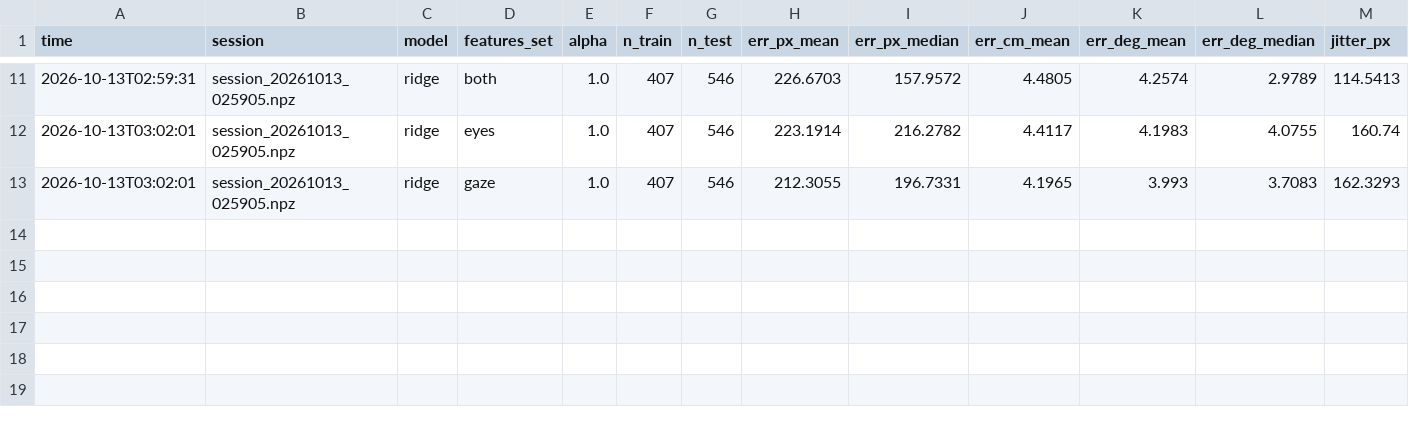
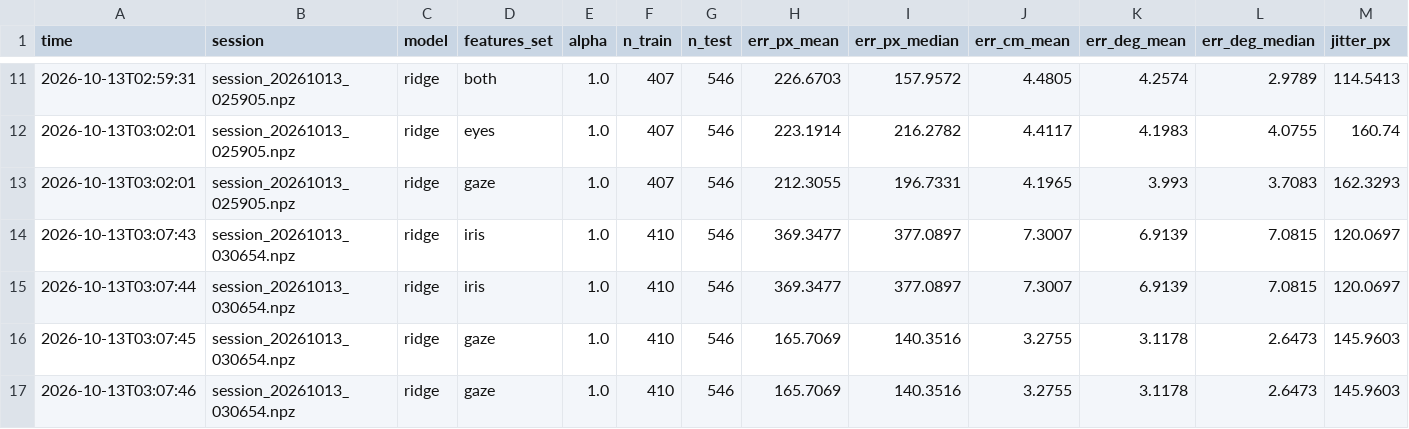
Before and after one commit to manyu1701/gaze-cursor, a CSV file: data/results.csv, drawn as a sheet; only a part is shown, gaps mark what is left out; rows hold the shown columns only; the diff names each change by its address in the sheet, - before the commit and + after, or states it on an @@ line.

```diff
--- a/data/results.csv
+++ b/data/results.csv
+row 14: 2026-10-13T03:07:43 | session_20261013_030654.npz | ridge | iris | 1.0 | 410 | 546 | 369.3477 | 377.0897 | 7.3007 | 6.9139 | 7.0815 | 120.0697
+row 15: 2026-10-13T03:07:44 | session_20261013_030654.npz | ridge | iris | 1.0 | 410 | 546 | 369.3477 | 377.0897 | 7.3007 | 6.9139 | 7.0815 | 120.0697
+row 16: 2026-10-13T03:07:45 | session_20261013_030654.npz | ridge | gaze | 1.0 | 410 | 546 | 165.7069 | 140.3516 | 3.2755 | 3.1178 | 2.6473 | 145.9603
+row 17: 2026-10-13T03:07:46 | session_20261013_030654.npz | ridge | gaze | 1.0 | 410 | 546 | 165.7069 | 140.3516 | 3.2755 | 3.1178 | 2.6473 | 145.9603
```
Also changed, not shown: 3 other files.
